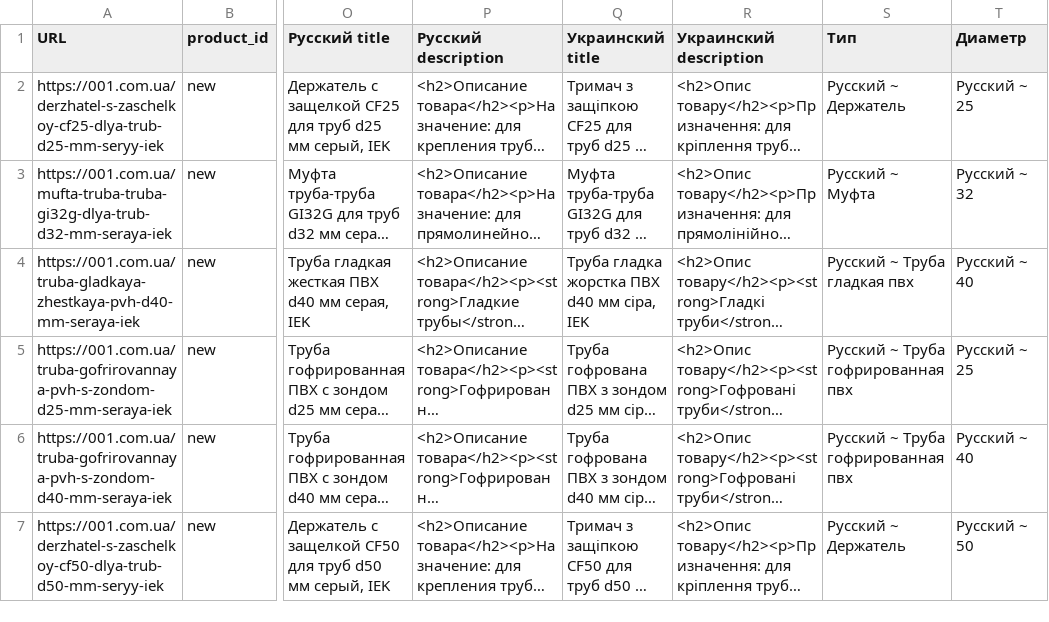
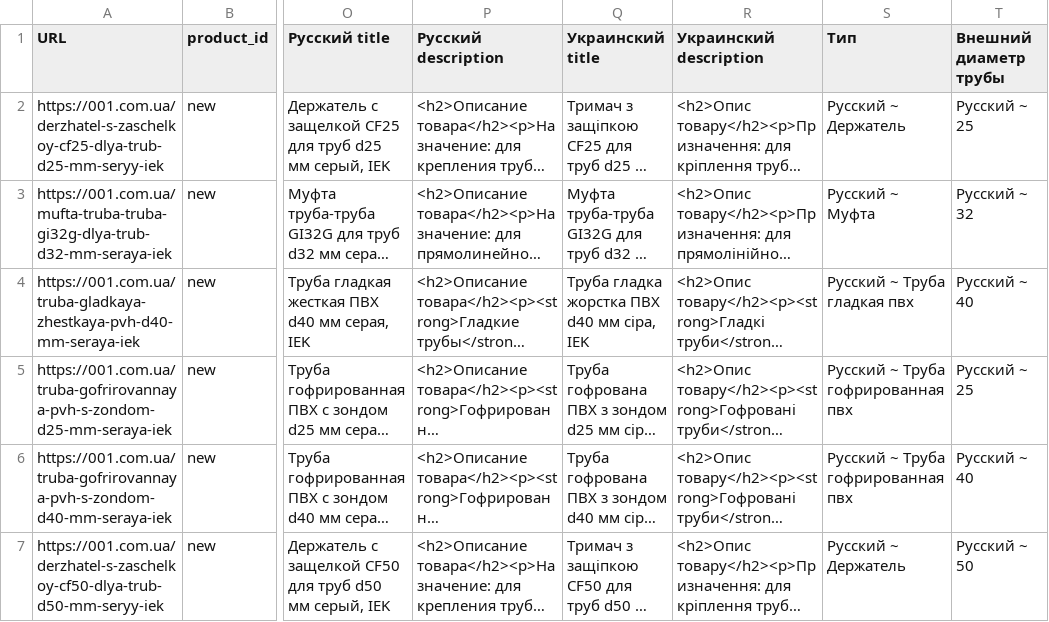
Before and after one commit to Foxhole96/MetaParser, a CSV file: Kabelenesushchie sistemy/truba-gladkaya-pvc.csv, drawn as a sheet; only a part is shown, gaps mark what is left out; long unchanged cells end in …; the diff names each change by its address in the sheet, - before the commit and + after, or states it on an @@ line.

```diff
--- a/Kabelenesushchie sistemy/truba-gladkaya-pvc.csv
+++ b/Kabelenesushchie sistemy/truba-gladkaya-pvc.csv
-T1: Диаметр
+T1: Внешний диаметр трубы
```
Also changed, not shown: 14 other files.
